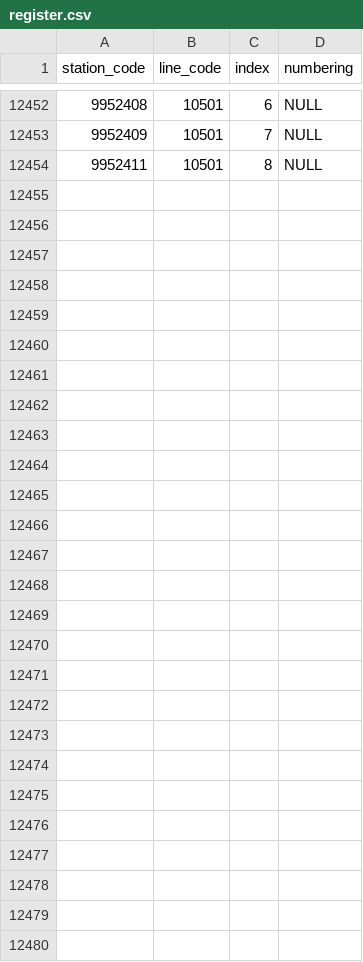
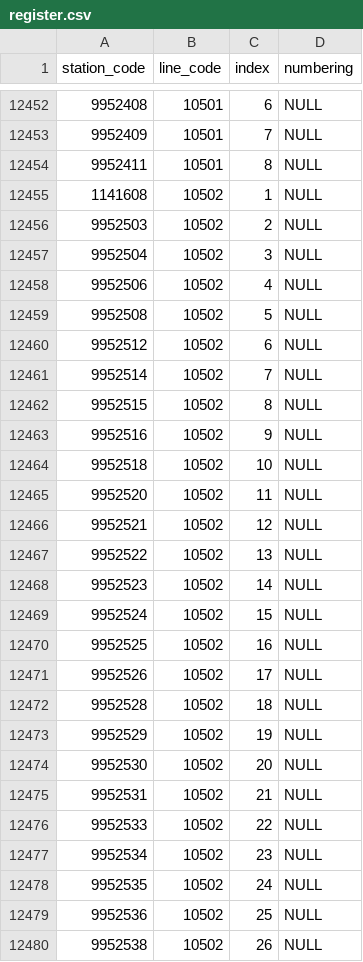
Before and after one commit to Seo-4d696b75/station_database, a CSV file: src/register.csv, drawn as a sheet; only a part is shown, gaps mark what is left out; the diff names each change by its address in the sheet, - before the commit and + after, or states it on an @@ line.

```diff
--- a/src/register.csv
+++ b/src/register.csv
+row 12455: 1141608 | 10502 | 1 | NULL
+row 12456: 9952503 | 10502 | 2 | NULL
+row 12457: 9952504 | 10502 | 3 | NULL
+row 12458: 9952506 | 10502 | 4 | NULL
+row 12459: 9952508 | 10502 | 5 | NULL
+row 12460: 9952512 | 10502 | 6 | NULL
+row 12461: 9952514 | 10502 | 7 | NULL
+row 12462: 9952515 | 10502 | 8 | NULL
+row 12463: 9952516 | 10502 | 9 | NULL
+row 12464: 9952518 | 10502 | 10 | NULL
+row 12465: 9952520 | 10502 | 11 | NULL
+row 12466: 9952521 | 10502 | 12 | NULL
+row 12467: 9952522 | 10502 | 13 | NULL
+row 12468: 9952523 | 10502 | 14 | NULL
+row 12469: 9952524 | 10502 | 15 | NULL
+row 12470: 9952525 | 10502 | 16 | NULL
+row 12471: 9952526 | 10502 | 17 | NULL
+row 12472: 9952528 | 10502 | 18 | NULL
+row 12473: 9952529 | 10502 | 19 | NULL
+row 12474: 9952530 | 10502 | 20 | NULL
+row 12475: 9952531 | 10502 | 21 | NULL
+row 12476: 9952533 | 10502 | 22 | NULL
+row 12477: 9952534 | 10502 | 23 | NULL
+row 12478: 9952535 | 10502 | 24 | NULL
+row 12479: 9952536 | 10502 | 25 | NULL
+row 12480: 9952538 | 10502 | 26 | NULL
```
Also changed, not shown: src/line.csv, 7 other files.
